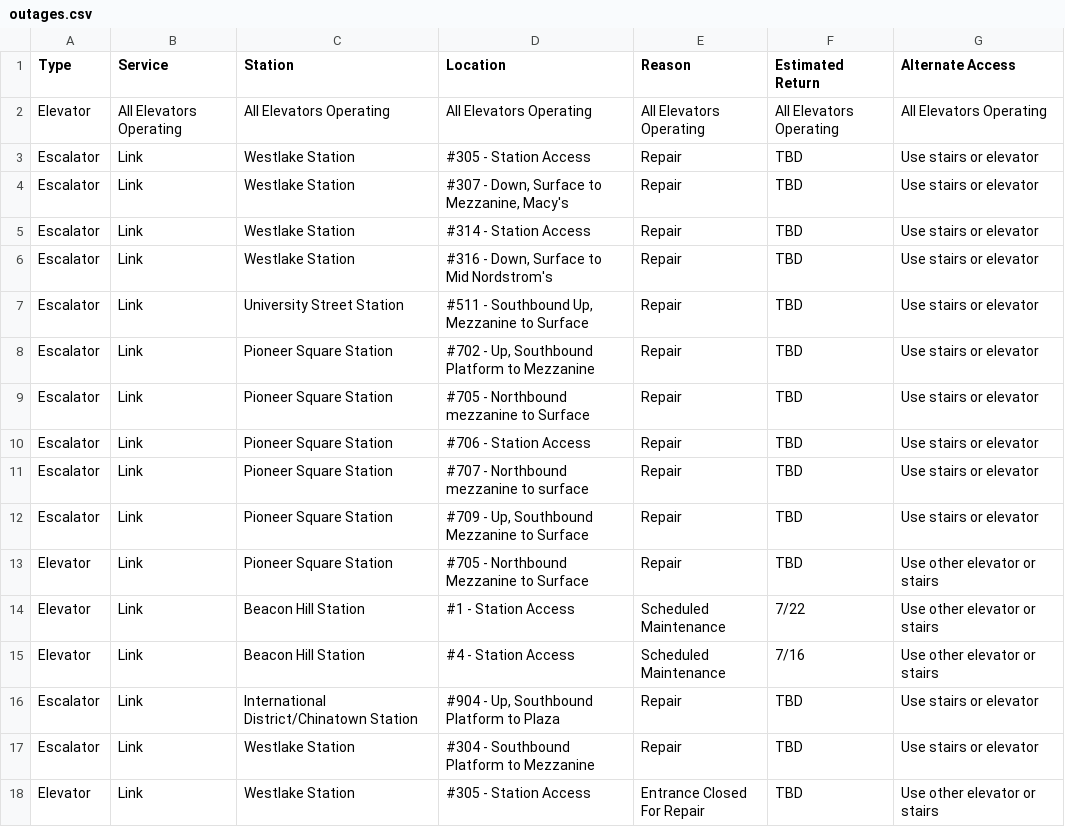
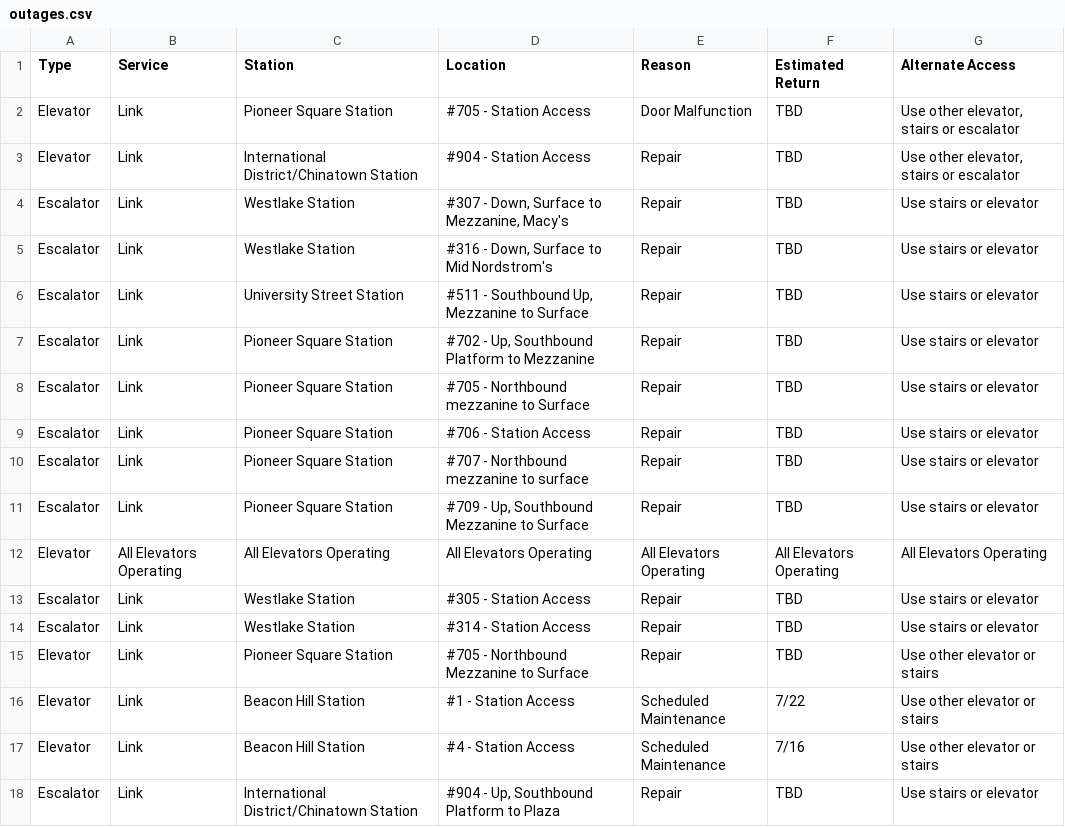
Before and after one commit to sllvn/seattle-escalators, a CSV file: data/outages.csv, drawn as a sheet; only a part is shown; the shorter side is filled out with more unchanged rows.

```diff
--- a/data/outages.csv
+++ b/data/outages.csv
@@ -1,6 +1,5 @@
 "Type","Service","Station","Location","Reason","Estimated Return","Alternate Access"
-"Elevator","All Elevators Operating","All Elevators Operating","All Elevators Operating","All Elevators Operating","All Elevators Operating","All Elevators Operating"
-"Escalator","Link","Westlake Station","#305 - Station Access","Repair","TBD","Use stairs or elevator"
+"Elevator","Link","Pioneer Square Station","#705 - Station Access","Door Malfunction","TBD","Use other elevator, stairs or escalator"
+"Elevator","Link","International District/Chinatown Station","#904 - Station Access","Repair","TBD","Use other elevator, stairs or escalator"
 "Escalator","Link","Westlake Station","#307 - Down, Surface to Mezzanine, Macy's","Repair","TBD","Use stairs or elevator"
-"Escalator","Link","Westlake Station","#314 - Station Access","Repair","TBD","Use stairs or elevator"
 "Escalator","Link","Westlake Station","#316 - Down, Surface to Mid Nordstrom's","Repair","TBD","Use stairs or elevator"
@@ -12,2 +11,5 @@
 "Escalator","Link","Pioneer Square Station","#709 - Up, Southbound Mezzanine to Surface","Repair","TBD","Use stairs or elevator"
+"Elevator","All Elevators Operating","All Elevators Operating","All Elevators Operating","All Elevators Operating","All Elevators Operating","All Elevators Operating"
+"Escalator","Link","Westlake Station","#305 - Station Access","Repair","TBD","Use stairs or elevator"
+"Escalator","Link","Westlake Station","#314 - Station Access","Repair","TBD","Use stairs or elevator"
 "Elevator","Link","Pioneer Square Station","#705 - Northbound Mezzanine to Surface","Repair","TBD","Use other elevator or stairs"
```
